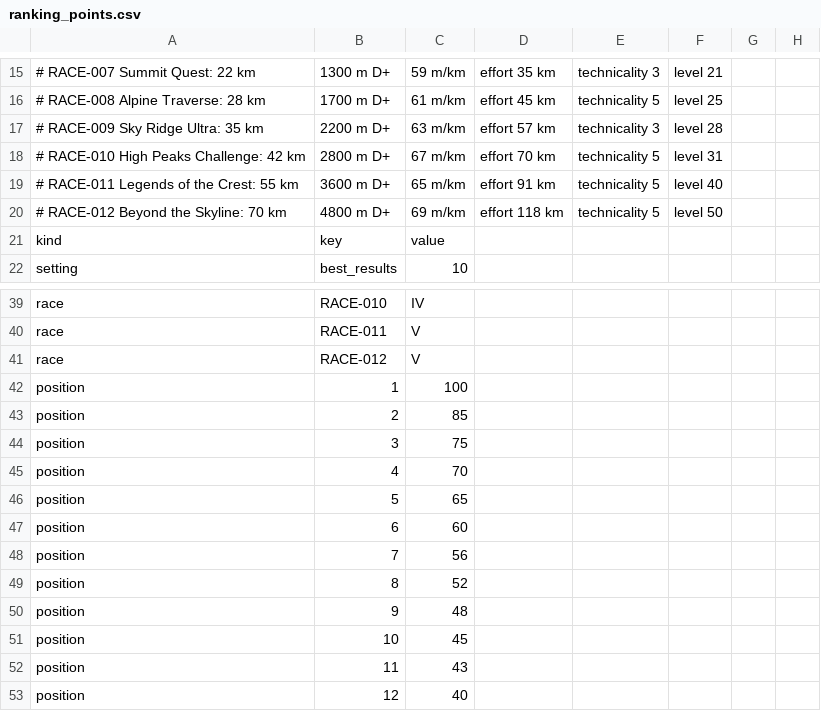
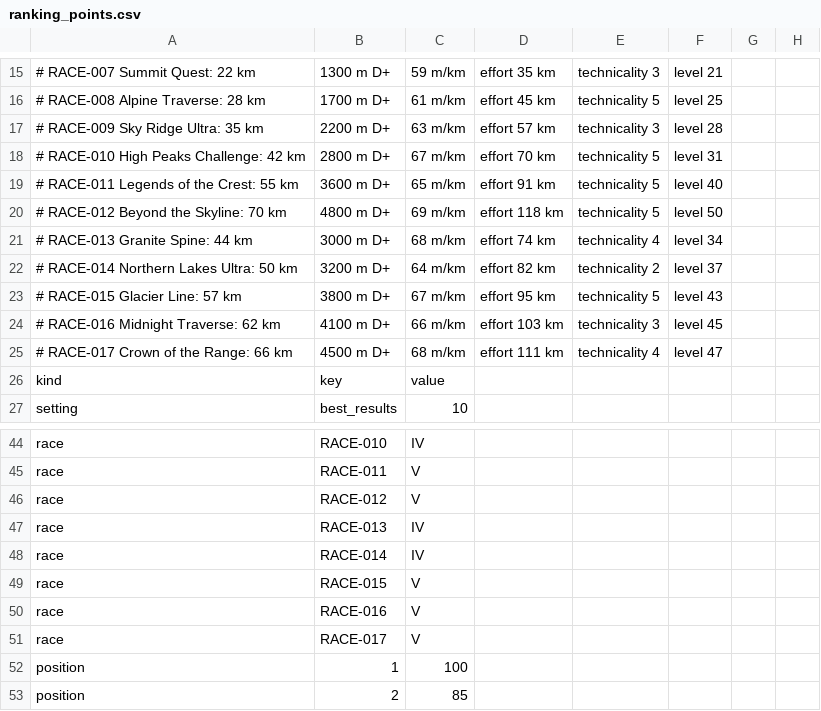
Before and after one commit to pablojali/TRAILGAME, a CSV file: src/data/ranking_points.csv, drawn as a sheet; only a part is shown, gaps mark what is left out; the shorter side is filled out with more unchanged rows.

```diff
--- a/src/data/ranking_points.csv
+++ b/src/data/ranking_points.csv
@@ -20,2 +20,7 @@
 #   RACE-012 Beyond the Skyline: 70 km, 4800 m D+, 69 m/km, effort 118 km, technicality 5, level 50
+#   RACE-013 Granite Spine: 44 km, 3000 m D+, 68 m/km, effort 74 km, technicality 4, level 34
+#   RACE-014 Northern Lakes Ultra: 50 km, 3200 m D+, 64 m/km, effort 82 km, technicality 2, level 37
+#   RACE-015 Glacier Line: 57 km, 3800 m D+, 67 m/km, effort 95 km, technicality 5, level 43
+#   RACE-016 Midnight Traverse: 62 km, 4100 m D+, 66 m/km, effort 103 km, technicality 3, level 45
+#   RACE-017 Crown of the Range: 66 km, 4500 m D+, 68 m/km, effort 111 km, technicality 4, level 47
 kind,key,value
@@ -41,2 +46,7 @@ race,RACE-011,V
 race,RACE-012,V
+race,RACE-013,IV
+race,RACE-014,IV
+race,RACE-015,V
+race,RACE-016,V
+race,RACE-017,V
 position,1,100
```
Also changed, not shown: src/data/races.csv, 8 other files.
